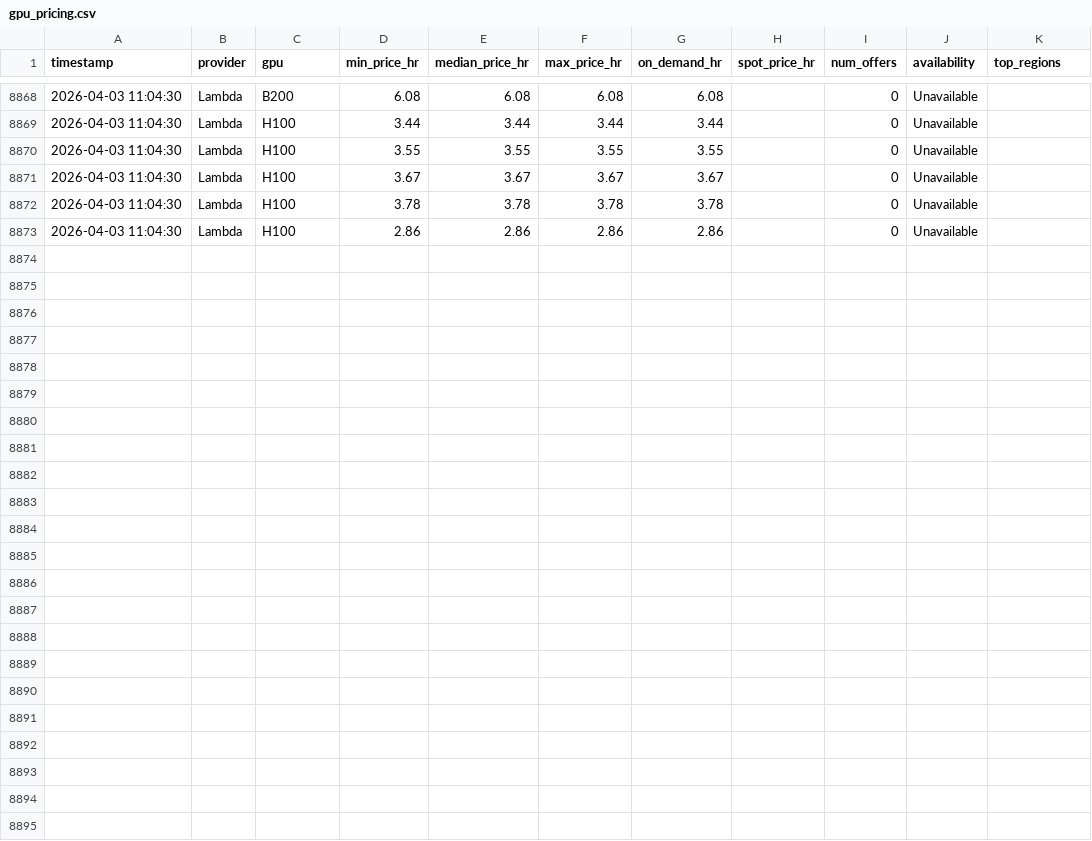
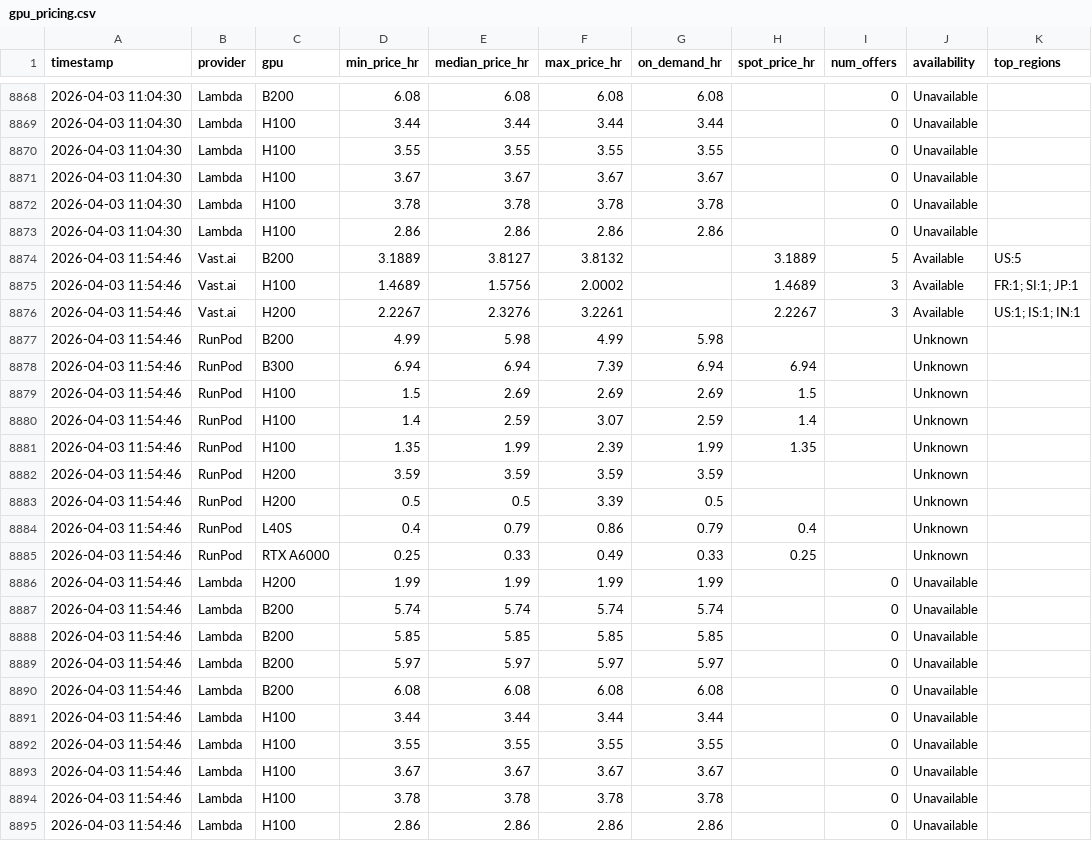
Before and after one commit to nixj9/gpu-market-intel, a CSV file: data/gpu_pricing.csv, drawn as a sheet; only a part is shown, gaps mark what is left out.

Commit message:
📊 data: 2026-04-03 11:54 UTC

```diff
--- a/data/gpu_pricing.csv
+++ b/data/gpu_pricing.csv
@@ -8873 +8873,23 @@ timestamp,provider,gpu,min_price_hr,median_price_hr,max_price_hr,on_demand_hr,sp
 2026-04-03 11:04:30,Lambda,H100,2.86,2.86,2.86,2.86,,0,Unavailable,
+2026-04-03 11:54:46,Vast.ai,B200,3.1889,3.8127,3.8132,,3.1889,5,Available,US:5
+2026-04-03 11:54:46,Vast.ai,H100,1.4689,1.5756,2.0002,,1.4689,3,Available,FR:1; SI:1; JP:1
+2026-04-03 11:54:46,Vast.ai,H200,2.2267,2.3276,3.2261,,2.2267,3,Available,US:1; IS:1; IN:1
+2026-04-03 11:54:46,RunPod,B200,4.99,5.98,4.99,5.98,,,Unknown,
+2026-04-03 11:54:46,RunPod,B300,6.94,6.94,7.39,6.94,6.94,,Unknown,
+2026-04-03 11:54:46,RunPod,H100,1.5,2.69,2.69,2.69,1.5,,Unknown,
+2026-04-03 11:54:46,RunPod,H100,1.4,2.59,3.07,2.59,1.4,,Unknown,
+2026-04-03 11:54:46,RunPod,H100,1.35,1.99,2.39,1.99,1.35,,Unknown,
+2026-04-03 11:54:46,RunPod,H200,3.59,3.59,3.59,3.59,,,Unknown,
+2026-04-03 11:54:46,RunPod,H200,0.5,0.5,3.39,0.5,,,Unknown,
+2026-04-03 11:54:46,RunPod,L40S,0.4,0.79,0.86,0.79,0.4,,Unknown,
+2026-04-03 11:54:46,RunPod,RTX A6000,0.25,0.33,0.49,0.33,0.25,,Unknown,
+2026-04-03 11:54:46,Lambda,H200,1.99,1.99,1.99,1.99,,0,Unavailable,
+2026-04-03 11:54:46,Lambda,B200,5.74,5.74,5.74,5.74,,0,Unavailable,
+2026-04-03 11:54:46,Lambda,B200,5.85,5.85,5.85,5.85,,0,Unavailable,
+2026-04-03 11:54:46,Lambda,B200,5.97,5.97,5.97,5.97,,0,Unavailable,
+2026-04-03 11:54:46,Lambda,B200,6.08,6.08,6.08,6.08,,0,Unavailable,
+2026-04-03 11:54:46,Lambda,H100,3.44,3.44,3.44,3.44,,0,Unavailable,
+2026-04-03 11:54:46,Lambda,H100,3.55,3.55,3.55,3.55,,0,Unavailable,
+2026-04-03 11:54:46,Lambda,H100,3.67,3.67,3.67,3.67,,0,Unavailable,
+2026-04-03 11:54:46,Lambda,H100,3.78,3.78,3.78,3.78,,0,Unavailable,
+2026-04-03 11:54:46,Lambda,H100,2.86,2.86,2.86,2.86,,0,Unavailable,
```
